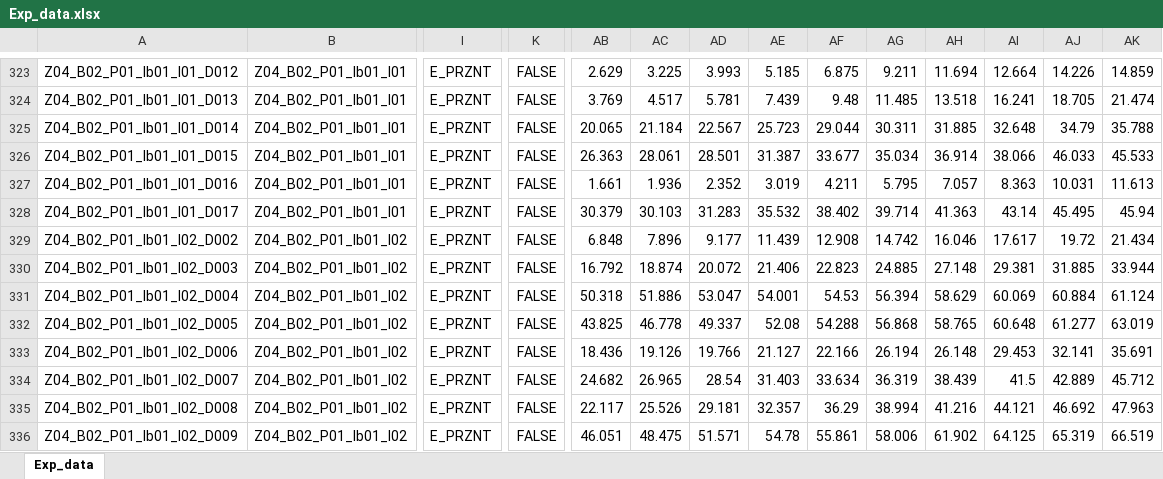
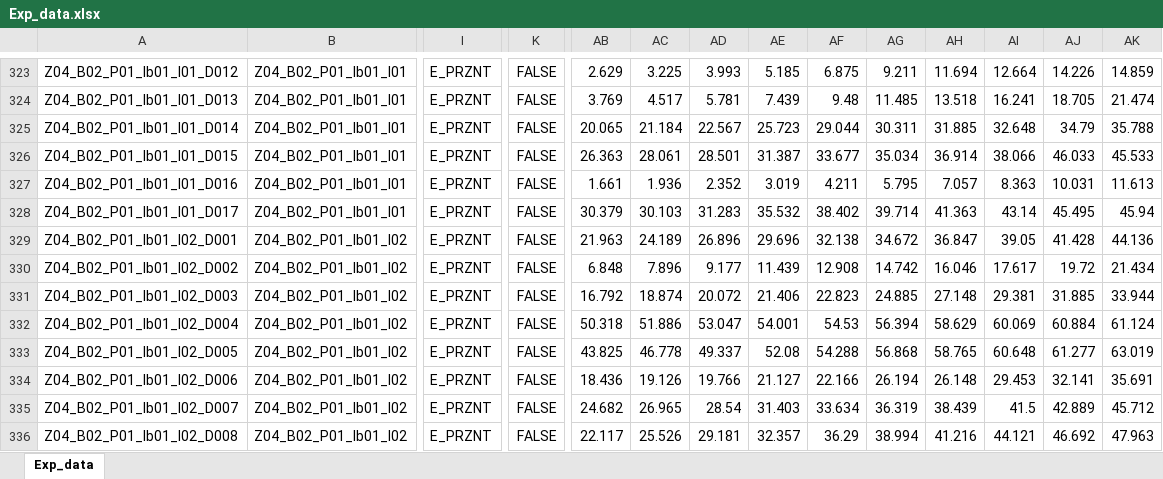
Before and after one commit to DnsUpgradeEnvironment/transfer, an Excel workbook: Exp_data.xlsx, sheet Exp_data, drawn as a sheet; only a part is shown, gaps mark what is left out; the shorter side is filled out with more unchanged rows; values as stored, in another font and other column widths than the file's, no borders; rows hold the shown columns only; the diff names each change by its address in the sheet, - before the commit and + after, or states it on an @@ line.

Commit message:
Add files via upload

```diff
--- a/Exp_data.xlsx (sheet Exp_data)
+++ b/Exp_data.xlsx (sheet Exp_data)
+row 329: Z04_B02_P01_Ib01_I02_D001 | Z04_B02_P01_Ib01_I02 | E_PRZNT | FALSE | 21.963 | 24.189 | 26.896 | 29.696 | 32.138 | 34.672 | 36.847 | 39.05 | 41.428 | 44.136
```
